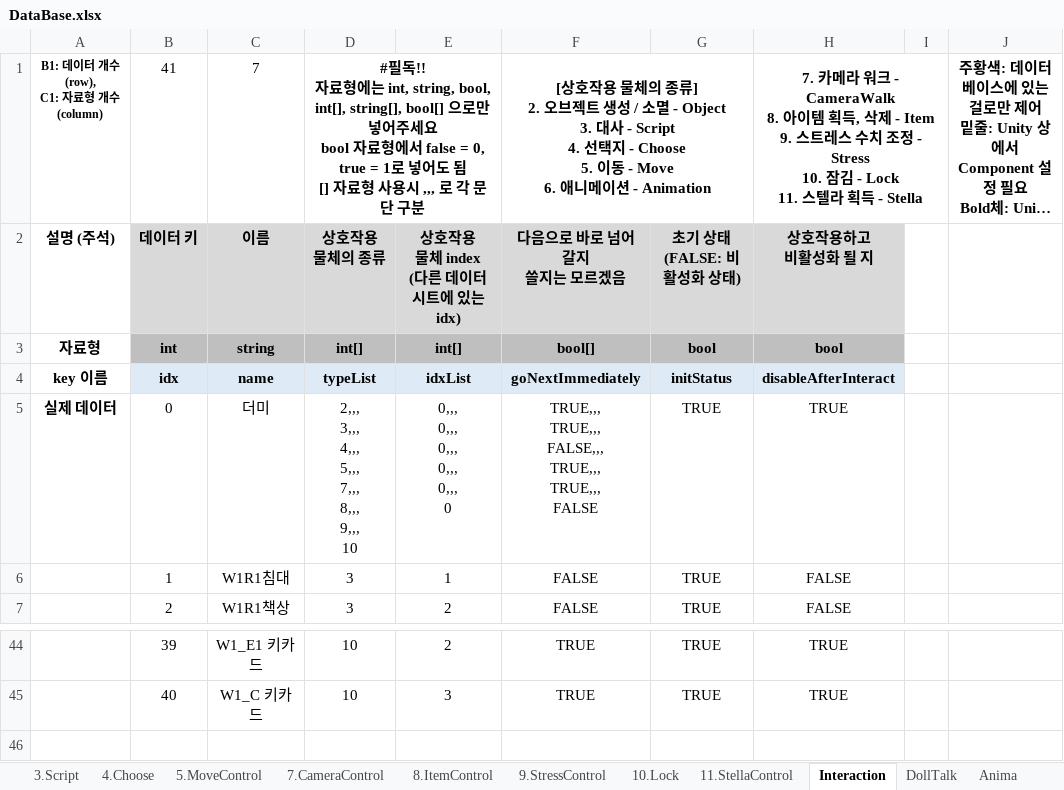
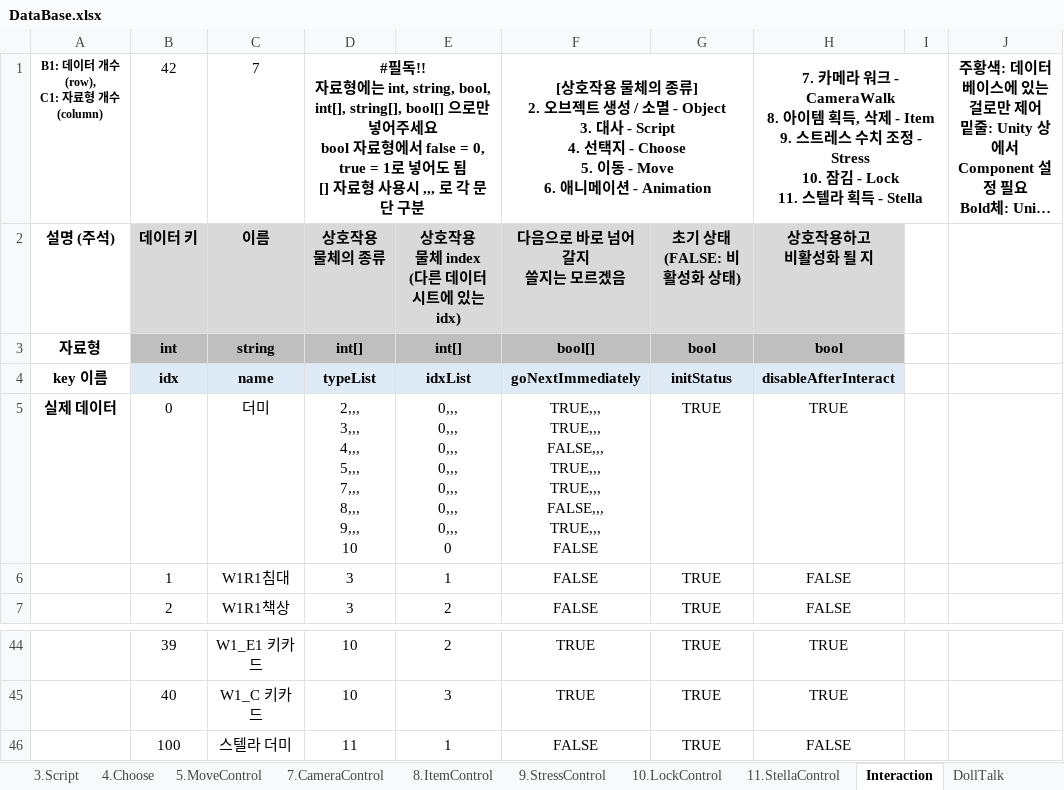
Before and after one commit to adlet0331/Marionette, an Excel workbook: bin/Assets/Resources/IngameData/DataBase.xlsx, sheet Interaction, drawn as a sheet; only a part is shown, gaps mark what is left out; long unchanged cells end in …; values as stored, in another font and other column widths than the file's, no borders; ↵ is a line break in a cell; the diff names each change by its address in the sheet, - before the commit and + after, or states it on an @@ line.

```diff
--- a/bin/Assets/Resources/IngameData/DataBase.xlsx (sheet Interaction)
+++ b/bin/Assets/Resources/IngameData/DataBase.xlsx (sheet Interaction)
-sheet tab: 10.Lock
+sheet tab: 10.LockControl
-B1: 41
+B1: 42
-E5: 0,,, ↵ 0,,, ↵ 0,,, ↵ 0,,, ↵ 0,,, ↵ 0
+E5: 0,,, ↵ 0,,, ↵ 0,,, ↵ 0,,, ↵ 0,,, ↵ 0,,, ↵ 0,,, ↵ 0
-F5: …TRUE,,, ↵ TRUE,,, ↵ FALSE
+F5: …TRUE,,, ↵ TRUE,,, ↵ FALSE,,, ↵ TRUE,,, ↵ FALSE
+row 46:  | 100 | 스텔라 더미 | 11 | 1 | FALSE | TRUE | FALSE
```
Also changed, not shown: sheet 11.StellaControl, sheet Stella, 46 other files.
